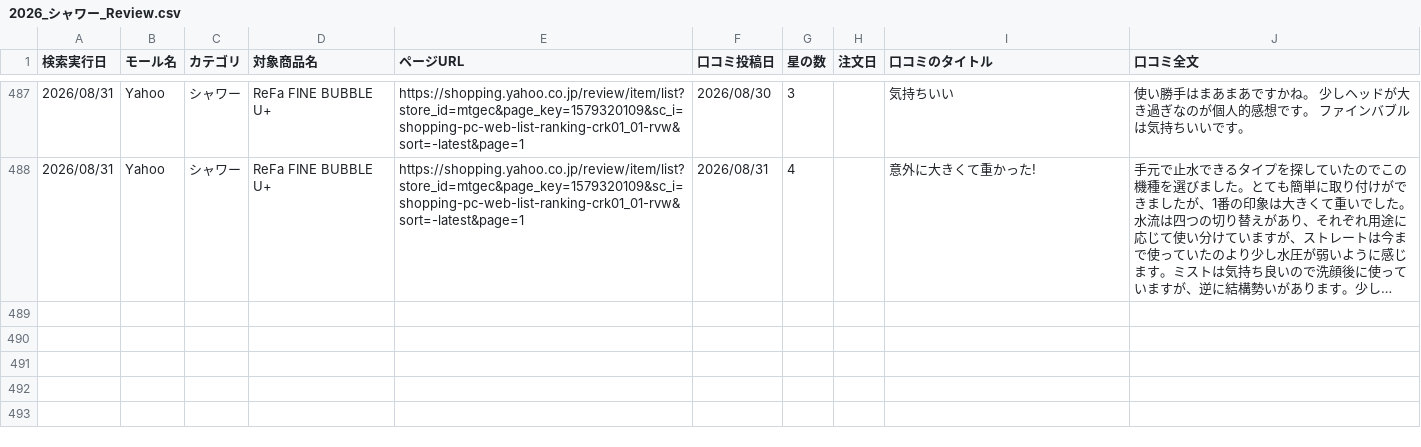
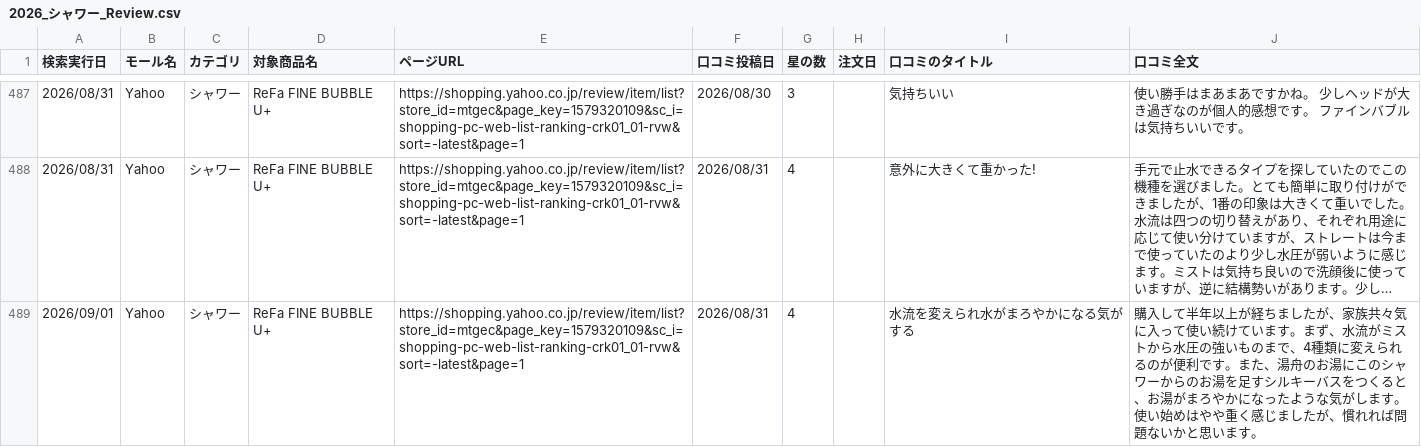
Before and after one commit to Beautech-1G/Review_scraper, a CSV file: review_csv/2026_シャワー_Review.csv, drawn as a sheet; only a part is shown, gaps mark what is left out; long unchanged cells end in …; the diff names each change by its address in the sheet, - before the commit and + after, or states it on an @@ line.

```diff
--- a/review_csv/2026_シャワー_Review.csv
+++ b/review_csv/2026_シャワー_Review.csv
+row 489: 2026/09/01 | Yahoo | シャワー | ReFa FINE BUBBLE U+ | https://shopping.yahoo.co.jp/review/item/list?store_id=mtgec&page_key=1579320109&sc_i=shopping-pc-web-list-ranking-crk01_01-rvw&sort=-latest&page=1 | 2026/08/31 | 4 |  | 水流を変えられ水がまろやかになる気がする | 購入して半年以上が経ちましたが、家族共々気に入って使い続けています。まず、水流がミストから水圧の強いものまで、4種類に変えられるのが便利です。また、湯舟のお湯にこのシャワーからのお湯を足すシルキーバスをつくると、お湯がまろやかになったような気がします。使い始めはやや重く感じましたが、慣れれば問題ないかと思います。
```
